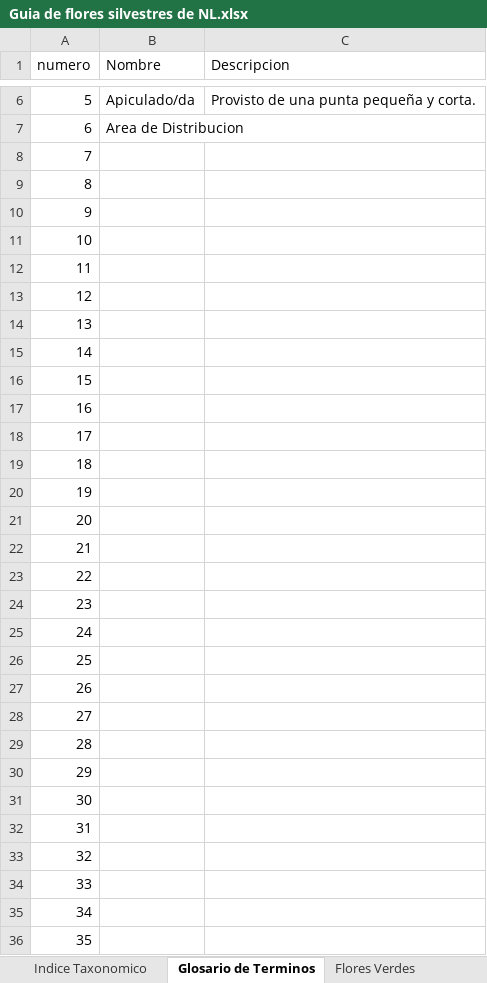
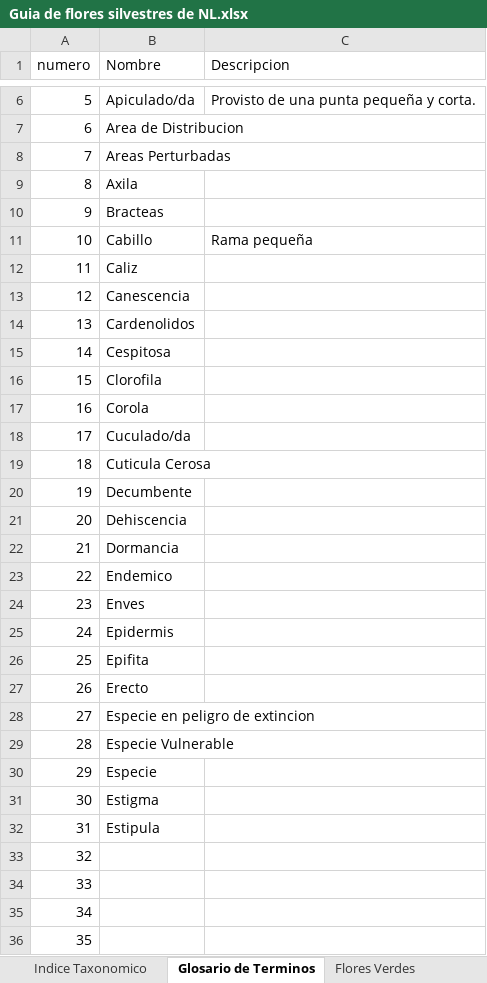
Before and after one commit to C4lup0Sec/Guia-de-Flores-Silvestres-de-NL, an Excel workbook: Guia de flores silvestres de NL.xlsx, sheet Glosario de Terminos, drawn as a sheet; only a part is shown, gaps mark what is left out; values as stored, in another font and other column widths than the file's, no borders; charts and pictures not drawn; the diff names each change by its address in the sheet, - before the commit and + after, or states it on an @@ line.

```diff
--- a/Guia de flores silvestres de NL.xlsx (sheet Glosario de Terminos)
+++ b/Guia de flores silvestres de NL.xlsx (sheet Glosario de Terminos)
-B8 (Nombre): (empty)
+B8 (Nombre): Areas Perturbadas
-B9 (Nombre): (empty)
+B9 (Nombre): Axila
-B10 (Nombre): (empty)
+B10 (Nombre): Bracteas
-B11 (Nombre): (empty)
+B11 (Nombre): Cabillo
-C11 (Descripcion): (empty)
+C11 (Descripcion): Rama pequeña
-B12 (Nombre): (empty)
+B12 (Nombre): Caliz
-B13 (Nombre): (empty)
+B13 (Nombre): Canescencia
-B14 (Nombre): (empty)
+B14 (Nombre): Cardenolidos
-B15 (Nombre): (empty)
+B15 (Nombre): Cespitosa
-B16 (Nombre): (empty)
+B16 (Nombre): Clorofila
-B17 (Nombre): (empty)
+B17 (Nombre): Corola
-B18 (Nombre): (empty)
+B18 (Nombre): Cuculado/da
-B19 (Nombre): (empty)
+B19 (Nombre): Cuticula Cerosa
-B20 (Nombre): (empty)
+B20 (Nombre): Decumbente
-B21 (Nombre): (empty)
+B21 (Nombre): Dehiscencia
-B22 (Nombre): (empty)
+B22 (Nombre): Dormancia
-B23 (Nombre): (empty)
+B23 (Nombre): Endemico
-B24 (Nombre): (empty)
+B24 (Nombre): Enves
-B25 (Nombre): (empty)
+B25 (Nombre): Epidermis
-B26 (Nombre): (empty)
+B26 (Nombre): Epifita
-B27 (Nombre): (empty)
+B27 (Nombre): Erecto
-B28 (Nombre): (empty)
+B28 (Nombre): Especie en peligro de extincion
-B29 (Nombre): (empty)
+B29 (Nombre): Especie Vulnerable
-B30 (Nombre): (empty)
+B30 (Nombre): Especie
-B31 (Nombre): (empty)
+B31 (Nombre): Estigma
-B32 (Nombre): (empty)
+B32 (Nombre): Estipula
```
Also changed, not shown: sheet Forma de hoja, sheet Borde de hoja, sheet Tipo de flor, sheet Forma de Flor, sheet Acomodo de hojas, sheet Indice Taxonomico, other sheet tabs.
